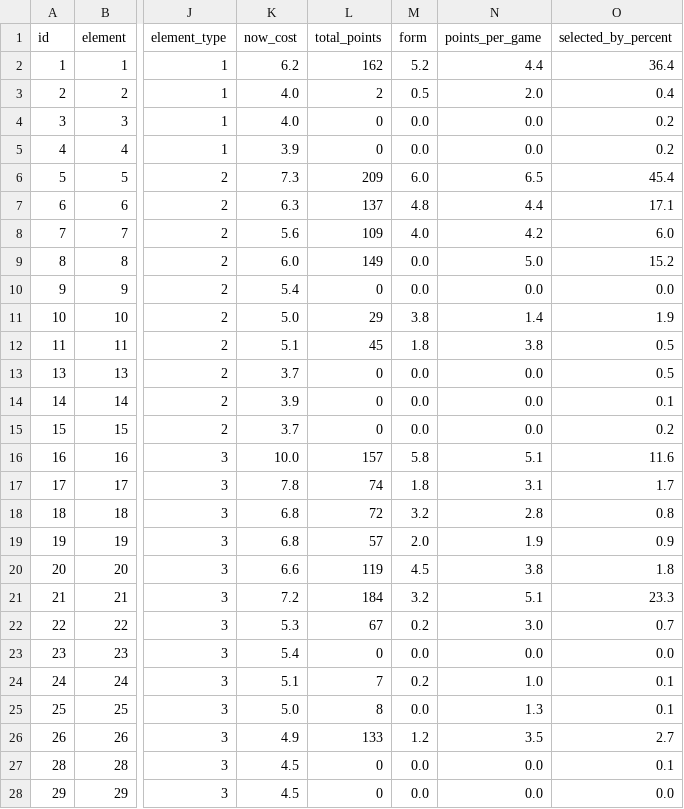
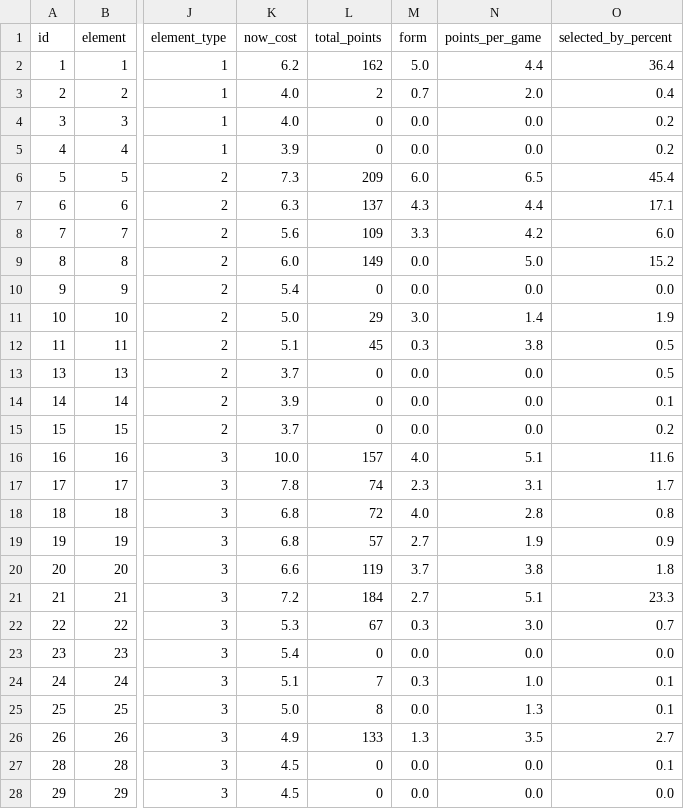
Before and after one commit to OmarN-Mukhtar/FantasyManager, a CSV file: data/players.csv, drawn as a sheet; only a part is shown, gaps mark what is left out; the diff covers the shown part only; the diff names each change by its address in the sheet, - before the commit and + after, or states it on an @@ line.

```diff
--- a/data/players.csv
+++ b/data/players.csv
-M2 (form): 5.2
+M2 (form): 5.0
-M3 (form): 0.5
+M3 (form): 0.7
-M7 (form): 4.8
+M7 (form): 4.3
-M8 (form): 4.0
+M8 (form): 3.3
-M11 (form): 3.8
+M11 (form): 3.0
-M12 (form): 1.8
+M12 (form): 0.3
-M16 (form): 5.8
+M16 (form): 4.0
-M17 (form): 1.8
+M17 (form): 2.3
-M18 (form): 3.2
+M18 (form): 4.0
-M19 (form): 2.0
+M19 (form): 2.7
-M20 (form): 4.5
+M20 (form): 3.7
-M21 (form): 3.2
+M21 (form): 2.7
-M22 (form): 0.2
+M22 (form): 0.3
-M24 (form): 0.2
+M24 (form): 0.3
-M26 (form): 1.2
+M26 (form): 1.3
```
Also changed, not shown: 126 edited cells elsewhere in this file, data/predictions.csv, data/sentiment_analysis.csv, 4 other files.
